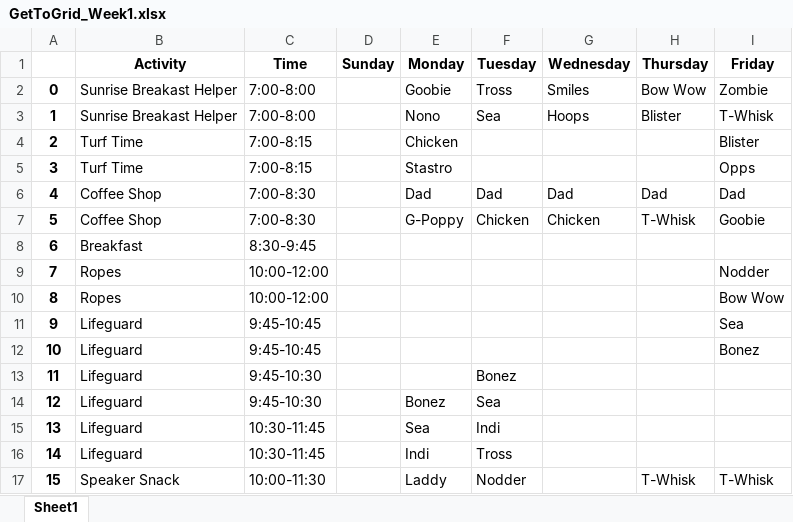
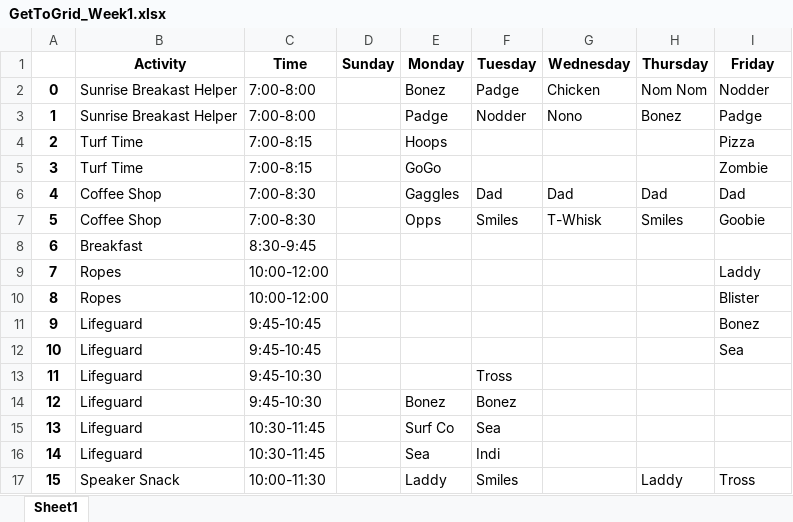
Before and after one commit to fletcher-newman/bluffs_getto, an Excel workbook: Grids/GetToGrid_Week1.xlsx, sheet Sheet1, drawn as a sheet; only a part is shown; values as stored, in another font and other column widths than the file's, no borders; the diff covers the shown part only; the diff names each change by its address in the sheet, - before the commit and + after, or states it on an @@ line.

```diff
--- a/Grids/GetToGrid_Week1.xlsx (sheet Sheet1)
+++ b/Grids/GetToGrid_Week1.xlsx (sheet Sheet1)
-E2 (Monday): Goobie
+E2 (Monday): Bonez
-F2 (Tuesday): Tross
+F2 (Tuesday): Padge
-G2 (Wednesday): Smiles
+G2 (Wednesday): Chicken
-H2 (Thursday): Bow Wow
+H2 (Thursday): Nom Nom
-I2 (Friday): Zombie
+I2 (Friday): Nodder
-E3 (Monday): Nono
+E3 (Monday): Padge
-F3 (Tuesday): Sea
+F3 (Tuesday): Nodder
-G3 (Wednesday): Hoops
+G3 (Wednesday): Nono
-H3 (Thursday): Blister
+H3 (Thursday): Bonez
-I3 (Friday): T-Whisk
+I3 (Friday): Padge
-E4 (Monday): Chicken
+E4 (Monday): Hoops
-I4 (Friday): Blister
+I4 (Friday): Pizza
-E5 (Monday): Stastro
+E5 (Monday): GoGo
-I5 (Friday): Opps
+I5 (Friday): Zombie
-E6 (Monday): Dad
+E6 (Monday): Gaggles
-E7 (Monday): G-Poppy
+E7 (Monday): Opps
-F7 (Tuesday): Chicken
+F7 (Tuesday): Smiles
-G7 (Wednesday): Chicken
+G7 (Wednesday): T-Whisk
-H7 (Thursday): T-Whisk
+H7 (Thursday): Smiles
-I9 (Friday): Nodder
+I9 (Friday): Laddy
-I10 (Friday): Bow Wow
+I10 (Friday): Blister
-I11 (Friday): Sea
+I11 (Friday): Bonez
-I12 (Friday): Bonez
+I12 (Friday): Sea
-F13 (Tuesday): Bonez
+F13 (Tuesday): Tross
-F14 (Tuesday): Sea
+F14 (Tuesday): Bonez
-E15 (Monday): Sea
+E15 (Monday): Surf Co
-F15 (Tuesday): Indi
+F15 (Tuesday): Sea
-E16 (Monday): Indi
+E16 (Monday): Sea
-F16 (Tuesday): Tross
+F16 (Tuesday): Indi
-F17 (Tuesday): Nodder
+F17 (Tuesday): Smiles
-H17 (Thursday): T-Whisk
+H17 (Thursday): Laddy
-I17 (Friday): T-Whisk
+I17 (Friday): Tross
```
Also changed, not shown: 118 edited cells elsewhere in this sheet, permanent_data/bstud_list.xlsx, 1 other file.
